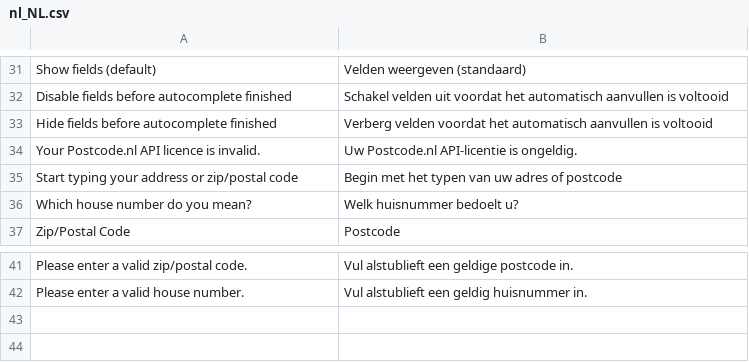
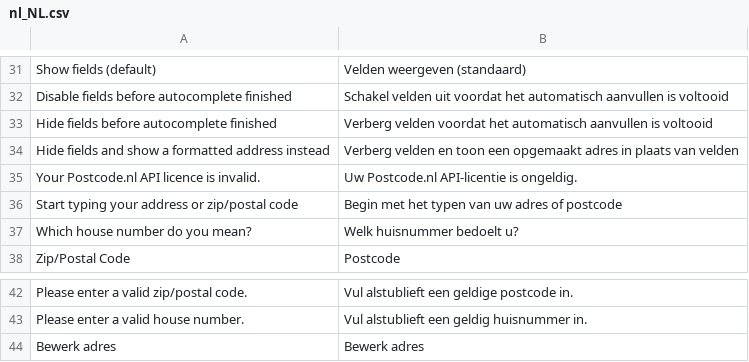
Before and after one commit to postcode-nl/PostcodeNl_Api_Magento2, a CSV file: i18n/nl_NL.csv, drawn as a sheet; only a part is shown, gaps mark what is left out.

Commit message:
Issue #16: Add option for formatted address output
* Refactor component disabling logic.

```diff
--- a/i18n/nl_NL.csv
+++ b/i18n/nl_NL.csv
@@ -33,2 +33,3 @@
 "Hide fields before autocomplete finished","Verberg velden voordat het automatisch aanvullen is voltooid"
+"Hide fields and show a formatted address instead","Verberg velden en toon een opgemaakt adres in plaats van velden"
 "Your Postcode.nl API licence is invalid.","Uw Postcode.nl API-licentie is ongeldig."
@@ -42 +43,2 @@
 "Please enter a valid house number.","Vul alstublieft een geldig huisnummer in."
+"Bewerk adres","Bewerk adres"
```
Also changed, not shown: i18n/en_US.csv, 10 other files.
